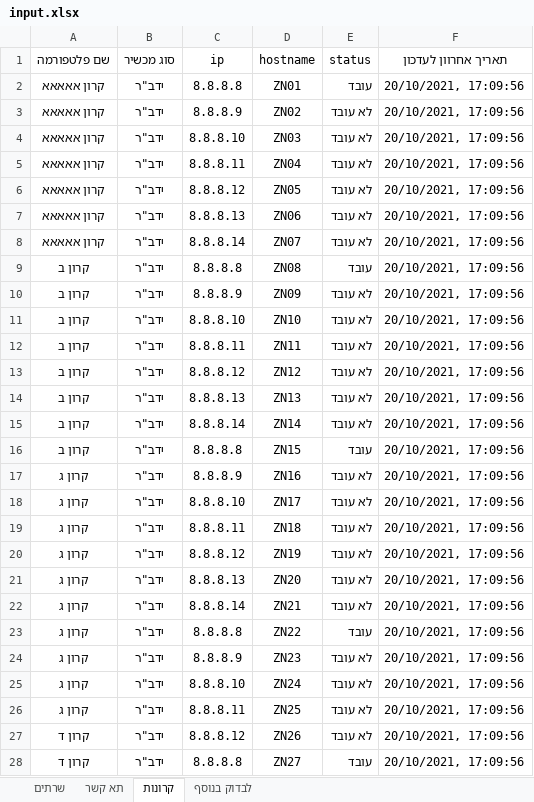
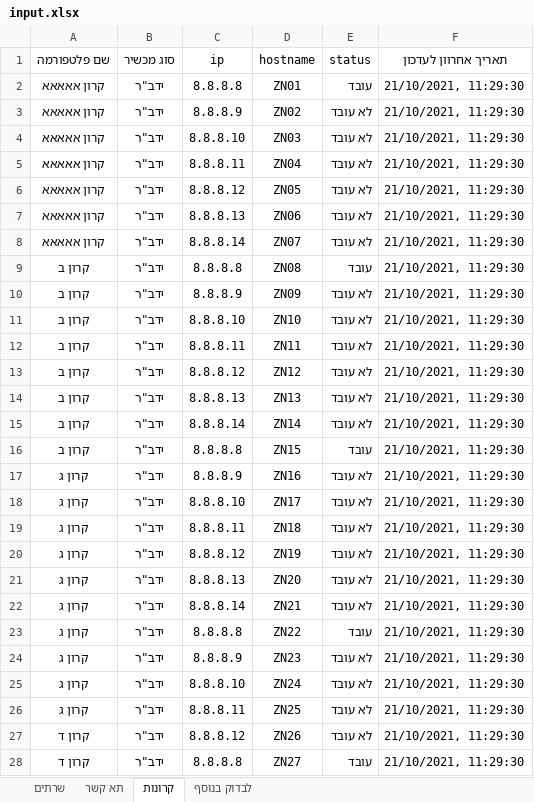
Before and after one commit to David-Elkabas/pinnger-2.0, an Excel workbook: input.xlsx, sheet קרונות, drawn as a sheet; only a part is shown; values as stored, in another font and other column widths than the file's, no borders; the diff covers the shown part only; the diff names each change by its address in the sheet, - before the commit and + after, or states it on an @@ line.

```diff
--- a/input.xlsx (sheet קרונות)
+++ b/input.xlsx (sheet קרונות)
-F2:F28 (תאריך אחרוון לעדכון): 20/10/2021, 17:09:56
+F2:F28 (תאריך אחרוון לעדכון): 21/10/2021, 11:29:30
```
Also changed, not shown: 4 edited cells elsewhere in this sheet, sheet תא קשר, sheet שרתים, sheet לבדוק בנוסף, 2 other files.
